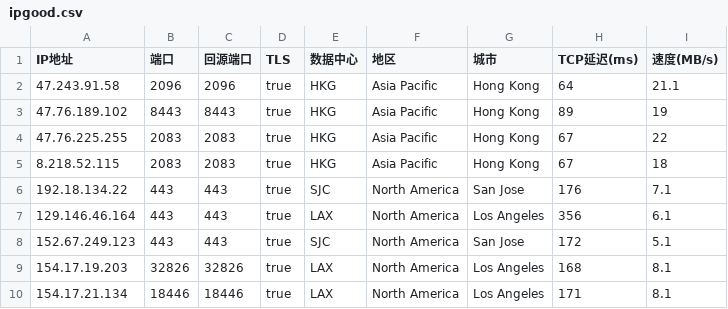
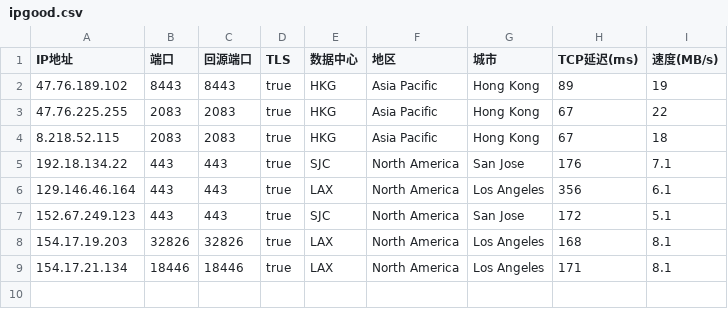
Before and after one commit to hotfixes/yxip, a CSV file: ipgood.csv, drawn as a sheet; the diff names each change by its address in the sheet, - before the commit and + after, or states it on an @@ line.

Commit message:
Update ipgood.csv

```diff
--- a/ipgood.csv
+++ b/ipgood.csv
-row 2: 47.243.91.58 | 2096 | 2096 | true | HKG | Asia Pacific | Hong Kong | 64 | 21.1
```
